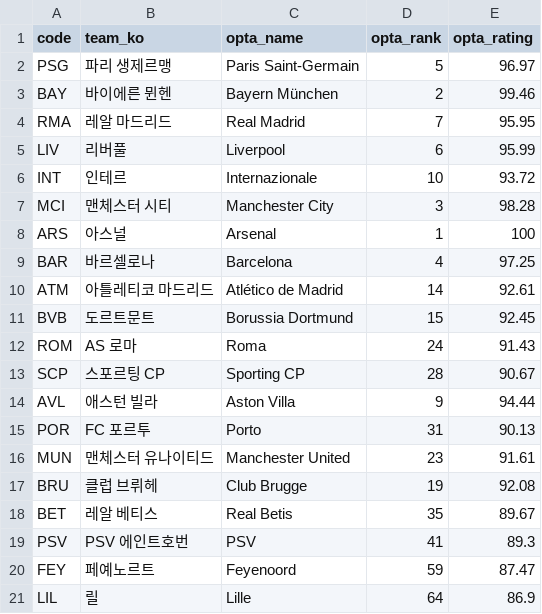
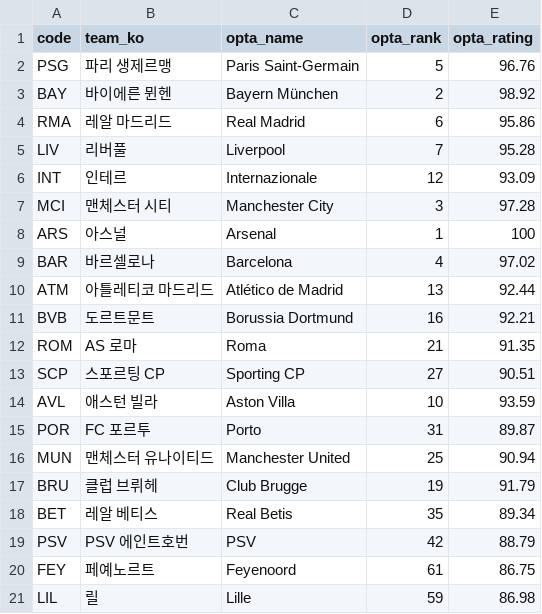
Before and after one commit to ompang222/portfolio, a CSV file: 06_ucl-2026-27/data/ratings.csv, drawn as a sheet; only a part is shown; the diff covers the shown part only.

```diff
--- a/06_ucl-2026-27/data/ratings.csv
+++ b/06_ucl-2026-27/data/ratings.csv
@@ -1,21 +1,21 @@
 code,team_ko,opta_name,opta_rank,opta_rating
-PSG,파리 생제르맹,Paris Saint-Germain,5,96.97
-BAY,바이에른 뮌헨,Bayern München,2,99.46
-RMA,레알 마드리드,Real Madrid,7,95.95
-LIV,리버풀,Liverpool,6,95.99
-INT,인테르,Internazionale,10,93.72
-MCI,맨체스터 시티,Manchester City,3,98.28
+PSG,파리 생제르맹,Paris Saint-Germain,5,96.76
+BAY,바이에른 뮌헨,Bayern München,2,98.92
+RMA,레알 마드리드,Real Madrid,6,95.86
+LIV,리버풀,Liverpool,7,95.28
+INT,인테르,Internazionale,12,93.09
+MCI,맨체스터 시티,Manchester City,3,97.28
 ARS,아스널,Arsenal,1,100
-BAR,바르셀로나,Barcelona,4,97.25
-ATM,아틀레티코 마드리드,Atlético de Madrid,14,92.61
-BVB,도르트문트,Borussia Dortmund,15,92.45
-ROM,AS 로마,Roma,24,91.43
-SCP,스포르팅 CP,Sporting CP,28,90.67
-AVL,애스턴 빌라,Aston Villa,9,94.44
-POR,FC 포르투,Porto,31,90.13
-MUN,맨체스터 유나이티드,Manchester United,23,91.61
-BRU,클럽 브뤼헤,Club Brugge,19,92.08
-BET,레알 베티스,Real Betis,35,89.67
-PSV,PSV 에인트호번,PSV,41,89.3
-FEY,페예노르트,Feyenoord,59,87.47
-LIL,릴,Lille,64,86.9
+BAR,바르셀로나,Barcelona,4,97.02
+ATM,아틀레티코 마드리드,Atlético de Madrid,13,92.44
+BVB,도르트문트,Borussia Dortmund,16,92.21
+ROM,AS 로마,Roma,21,91.35
+SCP,스포르팅 CP,Sporting CP,27,90.51
+AVL,애스턴 빌라,Aston Villa,10,93.59
+POR,FC 포르투,Porto,31,89.87
+MUN,맨체스터 유나이티드,Manchester United,25,90.94
+BRU,클럽 브뤼헤,Club Brugge,19,91.79
+BET,레알 베티스,Real Betis,35,89.34
+PSV,PSV 에인트호번,PSV,42,88.79
+FEY,페예노르트,Feyenoord,61,86.75
+LIL,릴,Lille,59,86.98
```
Also changed, not shown: 31 edited cells elsewhere in this file, 06_ucl-2026-27/data/matches.csv, 06_ucl-2026-27/out/history.csv, 3 other files.
